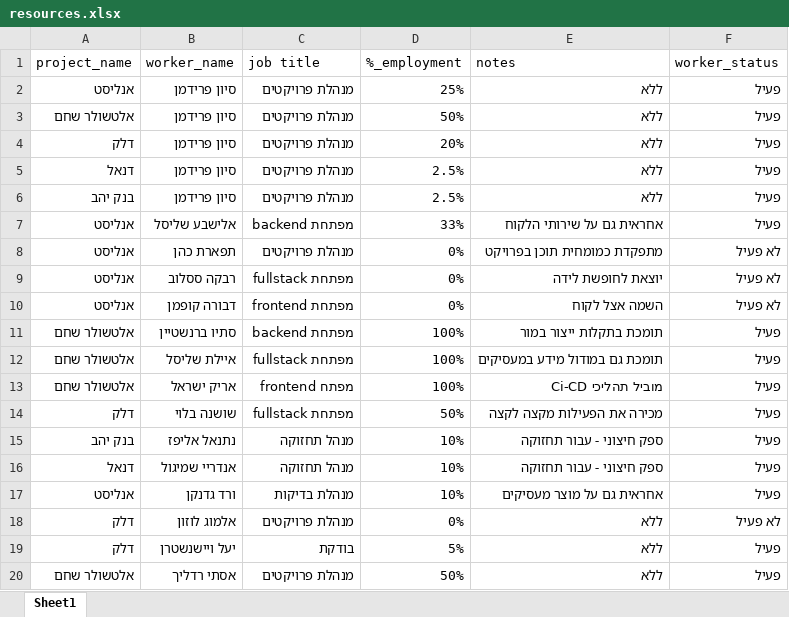
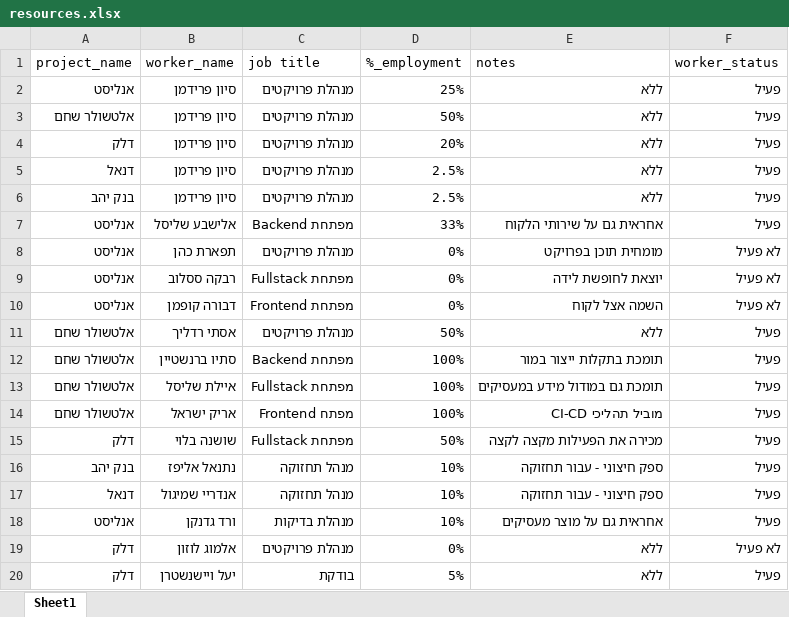
Before and after one commit to Sivan-Fried/ai-dashboard, an Excel workbook: resources.xlsx, sheet Sheet1, drawn as a sheet; values as stored, in another font and other column widths than the file's, no borders; addresses are those after the commit; the diff names each change by its address in the sheet, - before the commit and + after, or states it on an @@ line.

Commit message:
Add files via upload

```diff
--- a/resources.xlsx (sheet Sheet1)
+++ b/resources.xlsx (sheet Sheet1)
-C7 (job title): מפתחת backend
+C7 (job title): מפתחת Backend
-E8 (notes): מתפקדת כמומחית תוכן בפרויקט
+E8 (notes): מומחית תוכן בפרויקט
-C9 (job title): מפתחת fullstack
+C9 (job title): מפתחת Fullstack
-C10 (job title): מפתחת frontend
+C10 (job title): מפתחת Frontend
@@ row 20 moved to row 11: אלטשולר שחם @@
-C12 (job title): מפתחת backend
+C12 (job title): מפתחת Backend
-C13 (job title): מפתחת fullstack
+C13 (job title): מפתחת Fullstack
-C14 (job title): מפתח frontend
+C14 (job title): מפתח Frontend
-E14 (notes): מוביל תהליכי Ci-CD
+E14 (notes): מוביל תהליכי CI-CD
-C15 (job title): מפתחת fullstack
+C15 (job title): מפתחת Fullstack
```
